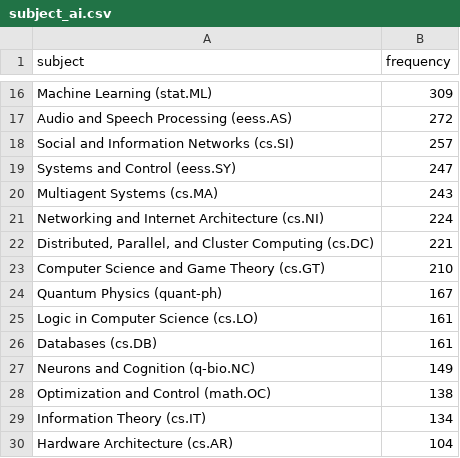
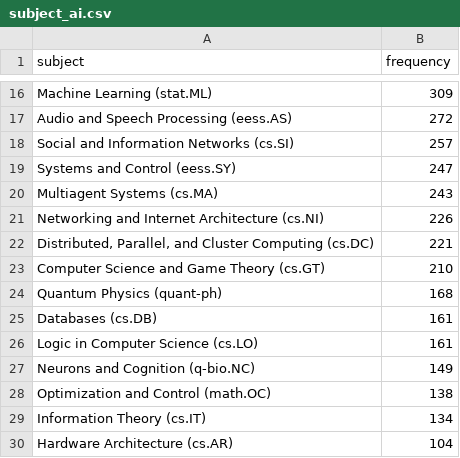
Before and after one commit to ThomasKranz/arxiv_ETL, a CSV file: data/subject_ai.csv, drawn as a sheet; only a part is shown, gaps mark what is left out; the diff covers the shown part only.

```diff
--- a/data/subject_ai.csv
+++ b/data/subject_ai.csv
@@ -20,8 +20,8 @@ Systems and Control (eess.SY),247
 Multiagent Systems (cs.MA),243
-Networking and Internet Architecture (cs.NI),224
+Networking and Internet Architecture (cs.NI),226
 "Distributed, Parallel, and Cluster Computing (cs.DC)",221
 Computer Science and Game Theory (cs.GT),210
-Quantum Physics (quant-ph),167
+Quantum Physics (quant-ph),168
+Databases (cs.DB),161
 Logic in Computer Science (cs.LO),161
-Databases (cs.DB),161
 Neurons and Cognition (q-bio.NC),149
```
Also changed, not shown: 1 added row, 1 removed row, 39 moved rows and 12 edited cells elsewhere in this file, 2 other files.
